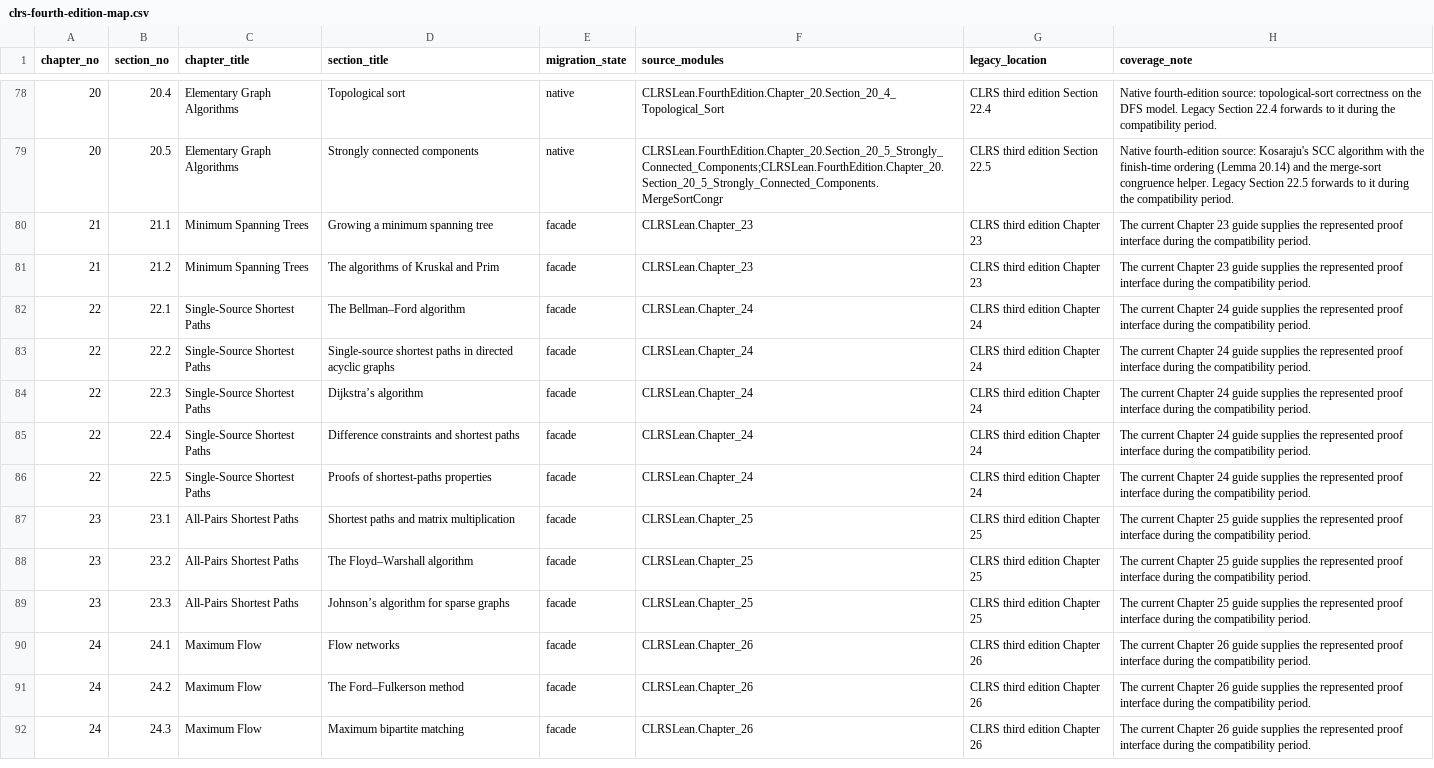
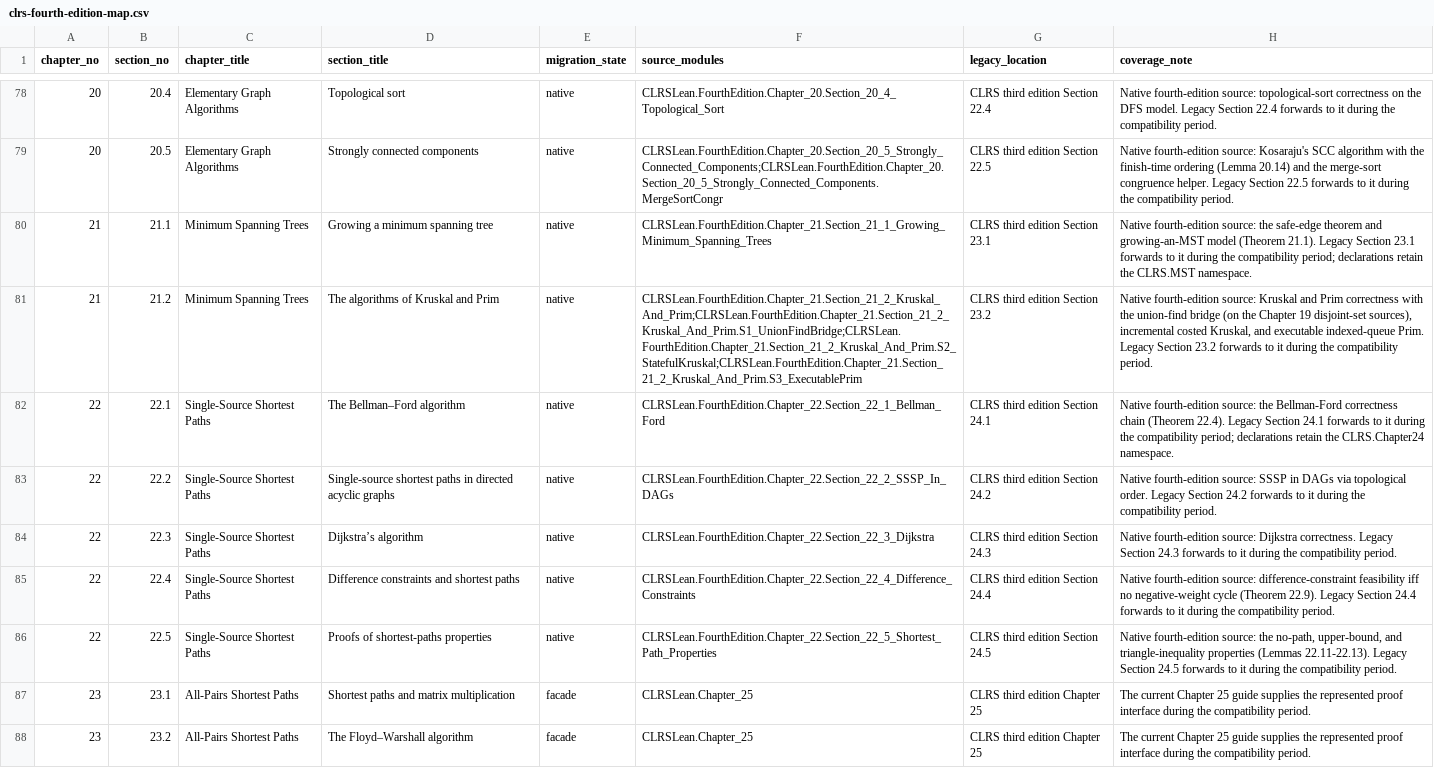
Before and after one commit to TankTechnology/CLRS-Lean, a CSV file: docs/clrs-fourth-edition-map.csv, drawn as a sheet; only a part is shown, gaps mark what is left out; the shorter side is filled out with more unchanged rows; the diff names each change by its address in the sheet, - before the commit and + after, or states it on an @@ line.

```diff
--- a/docs/clrs-fourth-edition-map.csv
+++ b/docs/clrs-fourth-edition-map.csv
-E80:E86 (migration_state): facade
+E80:E86 (migration_state): native
-F80 (source_modules): CLRSLean.Chapter_23
+F80 (source_modules): CLRSLean.FourthEdition.Chapter_21.Section_21_1_Growing_Minimum_Spanning_Trees
-G80 (legacy_location): CLRS third edition Chapter 23
+G80 (legacy_location): CLRS third edition Section 23.1
-H80 (coverage_note): The current Chapter 23 guide supplies the represented proof interface during the compatibility period.
+H80 (coverage_note): Native fourth-edition source: the safe-edge theorem and growing-an-MST model (Theorem 21.1). Legacy Section 23.1 forwards to it during the compatibility period; declarations retain the CLRS.MST namespace.
-F81 (source_modules): CLRSLean.Chapter_23
+F81 (source_modules): CLRSLean.FourthEdition.Chapter_21.Section_21_2_Kruskal_And_Prim;CLRSLean.FourthEdition.Chapter_21.Section_21_2_Kruskal_And_Prim.S1_UnionFindBridge;CLRSLean.FourthEdition.Chapter_21.Section_21_2_Kruskal_And_Prim.S2_StatefulKruskal;CLRSLean.FourthEdition.Chapter_21.Section_21_2_Kruskal_And_Prim.S3_ExecutablePrim
-G81 (legacy_location): CLRS third edition Chapter 23
+G81 (legacy_location): CLRS third edition Section 23.2
-H81 (coverage_note): The current Chapter 23 guide supplies the represented proof interface during the…
+H81 (coverage_note): Native fourth-edition source: Kruskal and Prim correctness with the union-find bridge (on the Chapter 19 disjoint-set sources), incremental costed Kruskal, and executable indexed-queue Prim. Legacy Section 23.2 forwards to it during the…
-F82 (source_modules): CLRSLean.Chapter_24
+F82 (source_modules): CLRSLean.FourthEdition.Chapter_22.Section_22_1_Bellman_Ford
-G82 (legacy_location): CLRS third edition Chapter 24
+G82 (legacy_location): CLRS third edition Section 24.1
-H82 (coverage_note): The current Chapter 24 guide supplies the represented proof interface during the compatibility period.
+H82 (coverage_note): Native fourth-edition source: the Bellman-Ford correctness chain (Theorem 22.4). Legacy Section 24.1 forwards to it during the compatibility period; declarations retain the CLRS.Chapter24 namespace.
-F83 (source_modules): CLRSLean.Chapter_24
+F83 (source_modules): CLRSLean.FourthEdition.Chapter_22.Section_22_2_SSSP_In_DAGs
-G83 (legacy_location): CLRS third edition Chapter 24
+G83 (legacy_location): CLRS third edition Section 24.2
-H83 (coverage_note): The current Chapter 24 guide supplies the represented proof interface during the…
+H83 (coverage_note): Native fourth-edition source: SSSP in DAGs via topological order. Legacy Section 24.2 forwards to it during the…
-F84 (source_modules): CLRSLean.Chapter_24
+F84 (source_modules): CLRSLean.FourthEdition.Chapter_22.Section_22_3_Dijkstra
-G84 (legacy_location): CLRS third edition Chapter 24
+G84 (legacy_location): CLRS third edition Section 24.3
-H84 (coverage_note): The current Chapter 24 guide supplies the represented proof interface during the…
+H84 (coverage_note): Native fourth-edition source: Dijkstra correctness. Legacy Section 24.3 forwards to it during the…
-F85 (source_modules): CLRSLean.Chapter_24
+F85 (source_modules): CLRSLean.FourthEdition.Chapter_22.Section_22_4_Difference_Constraints
-G85 (legacy_location): CLRS third edition Chapter 24
+G85 (legacy_location): CLRS third edition Section 24.4
-H85 (coverage_note): The current Chapter 24 guide supplies the represented proof interface during the…
+H85 (coverage_note): Native fourth-edition source: difference-constraint feasibility iff no negative-weight cycle (Theorem 22.9). Legacy Section 24.4 forwards to it during the…
-F86 (source_modules): CLRSLean.Chapter_24
+F86 (source_modules): CLRSLean.FourthEdition.Chapter_22.Section_22_5_Shortest_Path_Properties
-G86 (legacy_location): CLRS third edition Chapter 24
+G86 (legacy_location): CLRS third edition Section 24.5
-H86 (coverage_note): The current Chapter 24 guide supplies the represented proof interface during the…
+H86 (coverage_note): Native fourth-edition source: the no-path, upper-bound, and triangle-inequality properties (Lemmas 22.11-22.13). Legacy Section 24.5 forwards to it during the…
```
Also changed, not shown: docs/clrs-proof-progress.csv, 15 other files.
